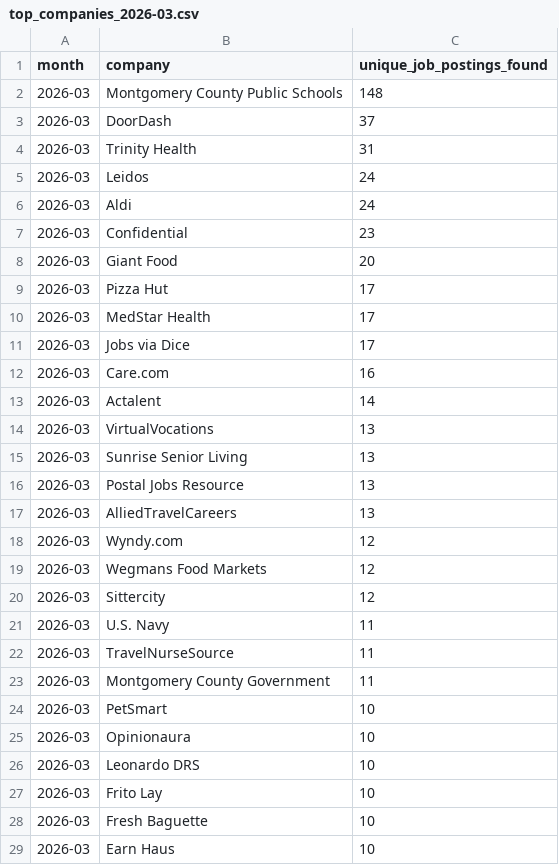
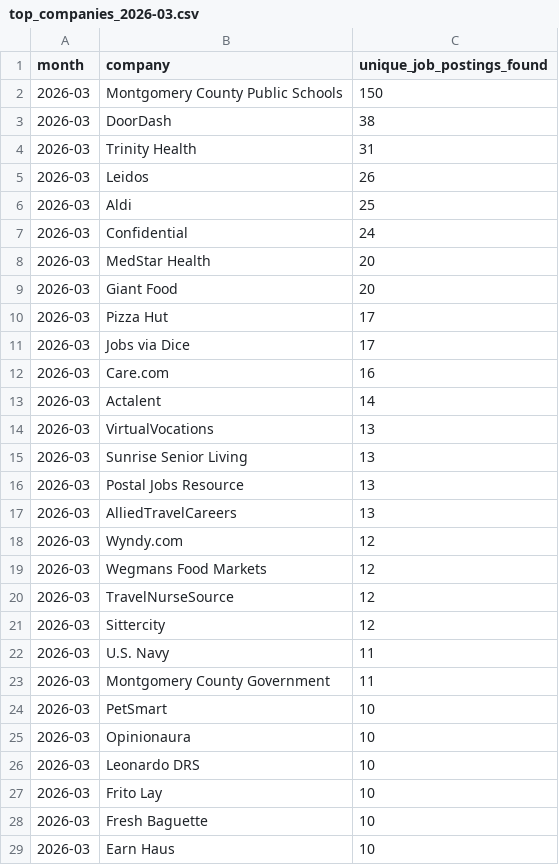
Before and after one commit to themeganerddddddd/MoCo-Hiring-Monitor, a CSV file: outputs/top_companies_2026-03.csv, drawn as a sheet; only a part is shown.

```diff
--- a/outputs/top_companies_2026-03.csv
+++ b/outputs/top_companies_2026-03.csv
@@ -1,11 +1,11 @@
 month,company,unique_job_postings_found
-2026-03,Montgomery County Public Schools,148
-2026-03,DoorDash,37
+2026-03,Montgomery County Public Schools,150
+2026-03,DoorDash,38
 2026-03,Trinity Health,31
-2026-03,Leidos,24
-2026-03,Aldi,24
-2026-03,Confidential,23
+2026-03,Leidos,26
+2026-03,Aldi,25
+2026-03,Confidential,24
+2026-03,MedStar Health,20
 2026-03,Giant Food,20
 2026-03,Pizza Hut,17
-2026-03,MedStar Health,17
 2026-03,Jobs via Dice,17
@@ -19,5 +19,5 @@ month,company,unique_job_postings_found
 2026-03,Wegmans Food Markets,12
+2026-03,TravelNurseSource,12
 2026-03,Sittercity,12
 2026-03,U.S. Navy,11
-2026-03,TravelNurseSource,11
 2026-03,Montgomery County Government,11
```
Also changed, not shown: 11 other files.
